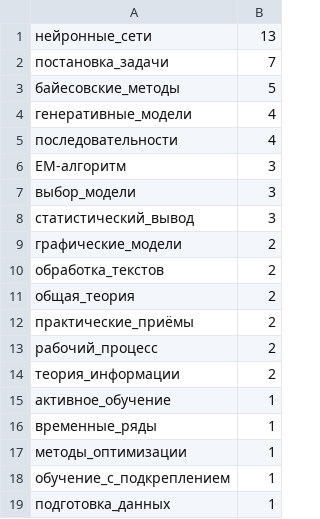
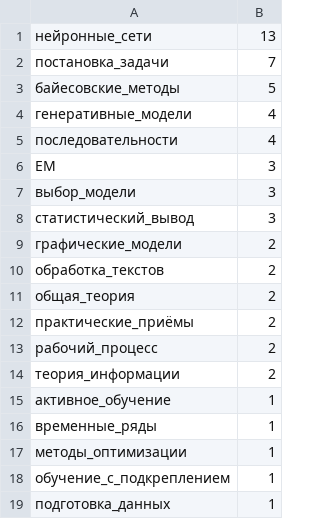
Before and after one commit to Nikolay-Lysenko/readingbricks, a TSV file: supplementaries/counts_of_tags.tsv, drawn as a sheet.

Commit message:
fix: Check that tags can be used as tablenames in SQLite

```diff
--- a/supplementaries/counts_of_tags.tsv
+++ b/supplementaries/counts_of_tags.tsv
@@ -5,3 +5,3 @@
 последовательности	4
-EM-алгоритм	3
+EM	3
 выбор_модели	3
```
Also changed, not shown: 2 other files.
